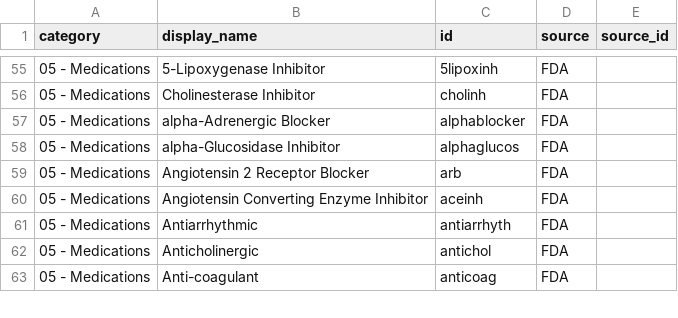
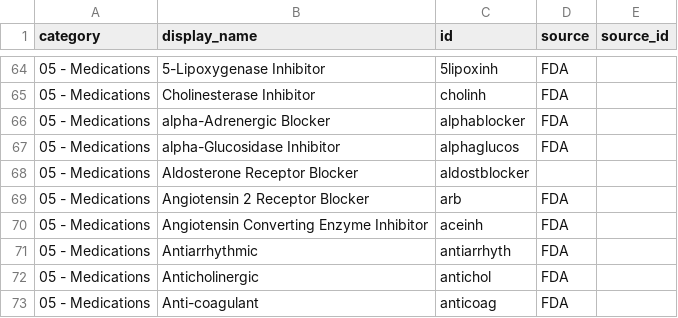
Before and after one commit to licongcui/nsrr-cross-cohort-mapping, a CSV file: mappings/nsrr-canonical-data-dictionary.csv, drawn as a sheet; only a part is shown, gaps mark what is left out; the diff covers the shown part only.

```diff
--- a/mappings/nsrr-canonical-data-dictionary.csv
+++ b/mappings/nsrr-canonical-data-dictionary.csv
@@ -58,2 +67,3 @@ category,display_name,id,source,source_id
 05 - Medications,alpha-Glucosidase Inhibitor,alphaglucos,FDA,
+05 - Medications,Aldosterone Receptor Blocker,aldostblocker,,
 05 - Medications,Angiotensin 2 Receptor Blocker,arb,FDA,
```
Also changed, not shown: 31 added rows elsewhere in this file.
